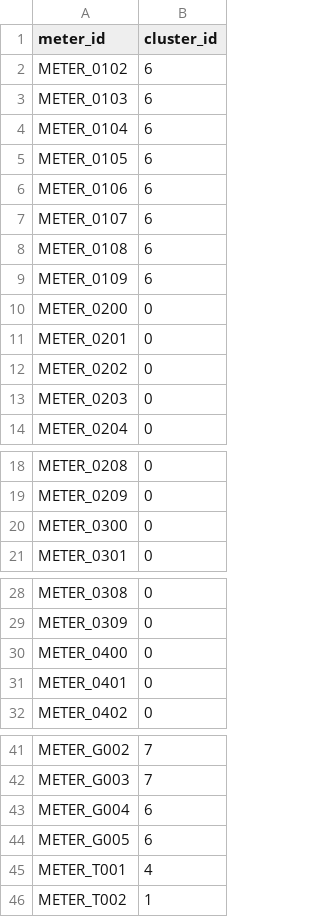
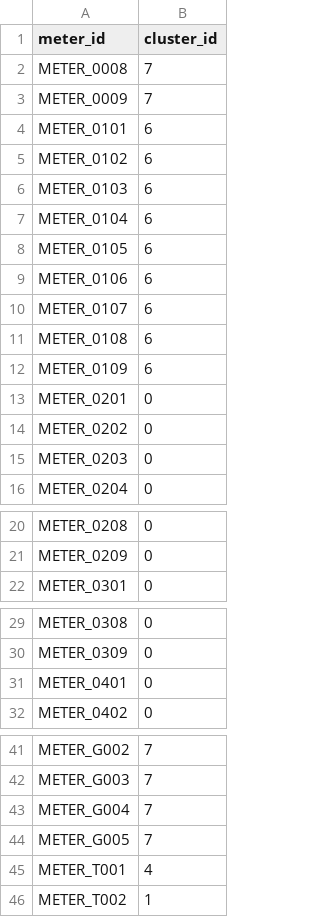
Before and after one commit to IndependentSalt69/synapse-grid, a CSV file: data/processed/cluster_assignments.csv, drawn as a sheet; only a part is shown, gaps mark what is left out.

```diff
--- a/data/processed/cluster_assignments.csv
+++ b/data/processed/cluster_assignments.csv
@@ -1,2 +1,5 @@
 meter_id,cluster_id
+METER_0008,7
+METER_0009,7
+METER_0101,6
 METER_0102,6
@@ -9,3 +12,2 @@ METER_0108,6
 METER_0109,6
-METER_0200,0
 METER_0201,0
@@ -19,3 +21,2 @@ METER_0208,0
 METER_0209,0
-METER_0300,0
 METER_0301,0
@@ -29,3 +30,2 @@ METER_0308,0
 METER_0309,0
-METER_0400,0
 METER_0401,0
@@ -42,4 +42,4 @@ METER_G002,7
 METER_G003,7
-METER_G004,6
-METER_G005,6
+METER_G004,7
+METER_G005,7
 METER_T001,4
```
Also changed, not shown: data/raw/sample_registry.csv, 15 other files.
